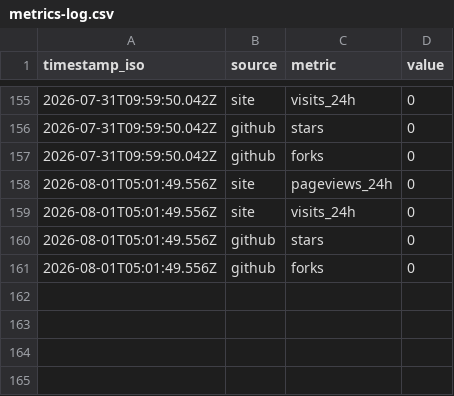
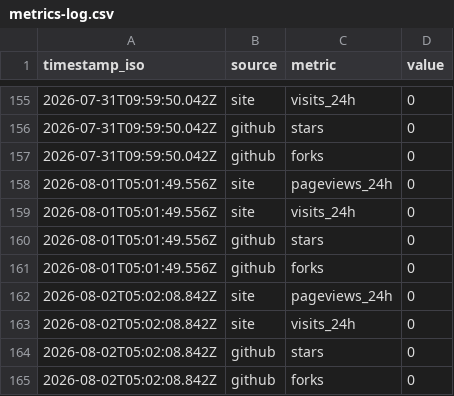
Before and after one commit to imrightai-lgtm/ai-earns-10, a CSV file: memory/metrics-log.csv, drawn as a sheet; only a part is shown, gaps mark what is left out; the diff names each change by its address in the sheet, - before the commit and + after, or states it on an @@ line.

```diff
--- a/memory/metrics-log.csv
+++ b/memory/metrics-log.csv
+row 162: 2026-08-02T05:02:08.842Z | site | pageviews_24h | 0
+row 163: 2026-08-02T05:02:08.842Z | site | visits_24h | 0
+row 164: 2026-08-02T05:02:08.842Z | github | stars | 0
+row 165: 2026-08-02T05:02:08.842Z | github | forks | 0
```
Also changed, not shown: memory/balance-log.csv, 13 other files.
